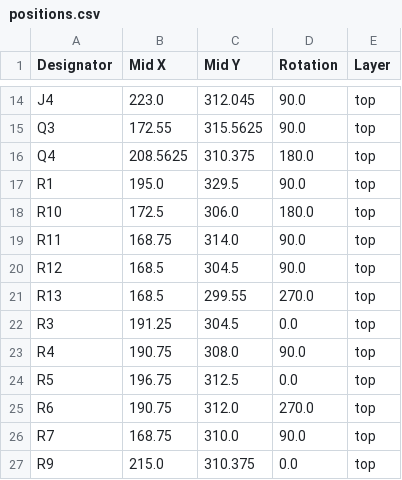
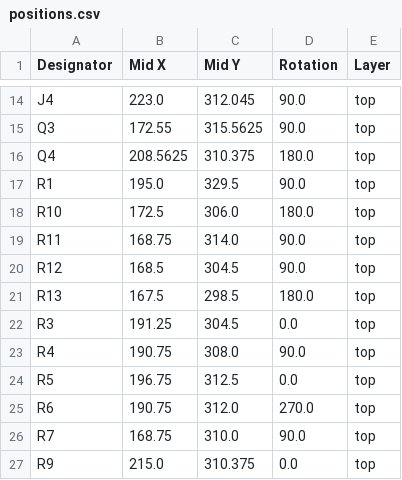
Before and after one commit to chrocket/B-HeaterDelay, a CSV file: B+ Delay/production/positions.csv, drawn as a sheet; only a part is shown, gaps mark what is left out.

```diff
--- a/B+ Delay/production/positions.csv
+++ b/B+ Delay/production/positions.csv
@@ -20,3 +20,3 @@ R11,168.75,314.0,90.0,top
 R12,168.5,304.5,90.0,top
-R13,168.5,299.55,270.0,top
+R13,167.5,298.5,180.0,top
 R3,191.25,304.5,0.0,top
```
Also changed, not shown: B+ Delay/production/bom.csv, B+ Delay/production/designators.csv, 8 other files.
